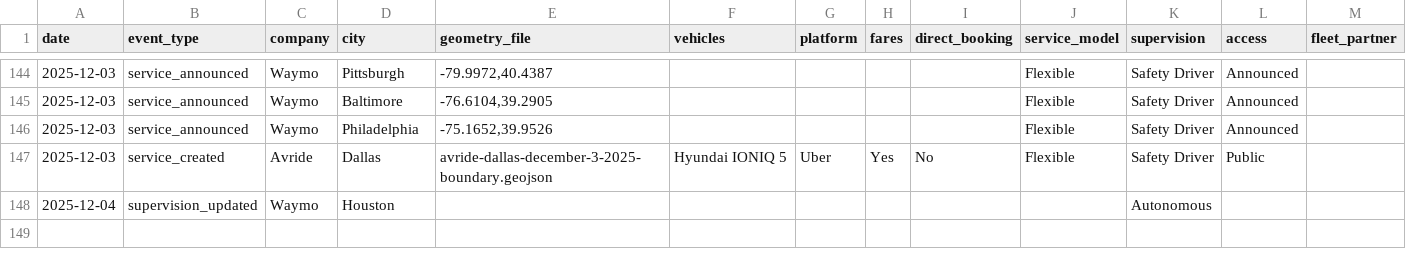
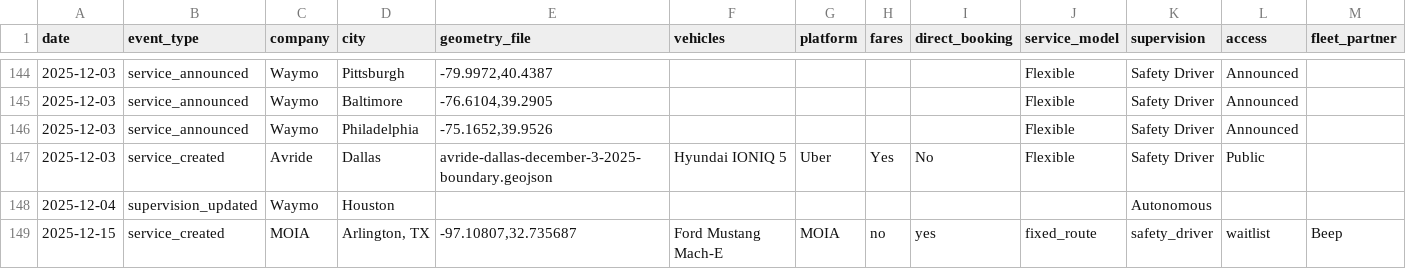
Before and after one commit to jacksonlester/av-map-data, a CSV file: events.csv, drawn as a sheet; only a part is shown, gaps mark what is left out; rows hold the shown columns only; the diff names each change by its address in the sheet, - before the commit and + after, or states it on an @@ line.

```diff
--- a/events.csv
+++ b/events.csv
+row 149: 2025-12-15 | service_created | MOIA | Arlington, TX | -97.10807,32.735687 | Ford Mustang Mach-E | MOIA | no | yes | fixed_route | safety_driver | waitlist | Beep
```
